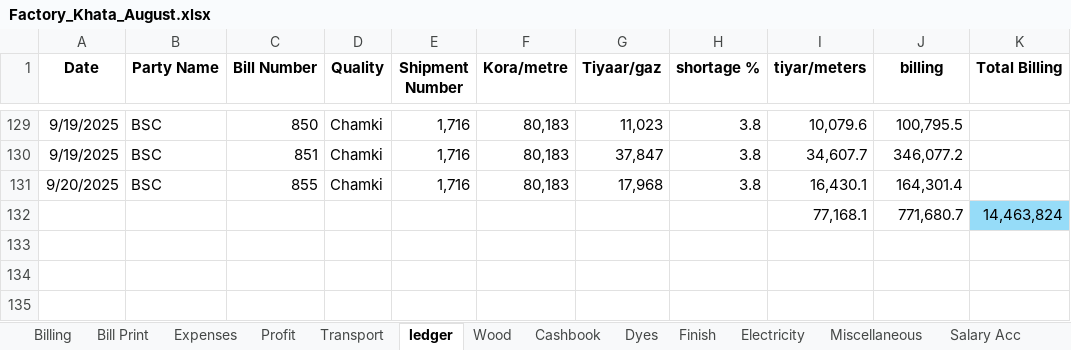
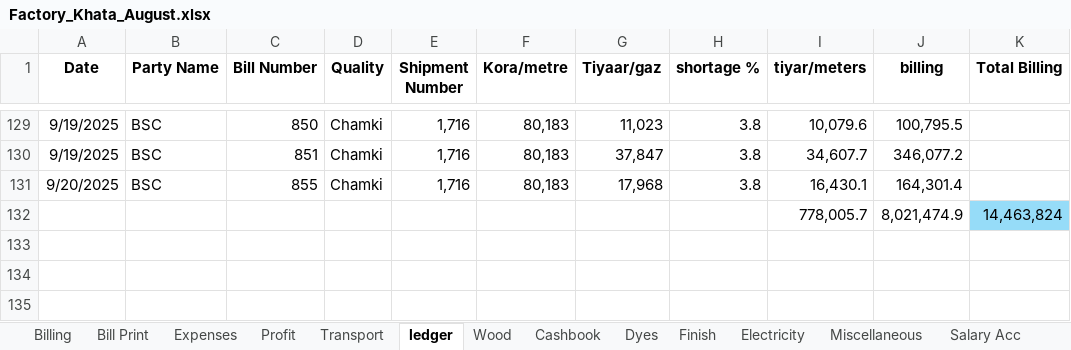
Before and after one commit to omerrazzaq4/Alhamd_dyeing, an Excel workbook: Factory_Khata_August.xlsx, sheet ledger, drawn as a sheet; only a part is shown, gaps mark what is left out; values as stored, in another font and other column widths than the file's, no borders; charts and pictures and table styles not drawn; removed rows and columns are numbered as before the commit, all else as after; the diff covers the shown part only; the diff names each change by its address in the sheet, - before the commit and + after, or states it on an @@ line.

```diff
--- a/Factory_Khata_August.xlsx (sheet ledger)
+++ b/Factory_Khata_August.xlsx (sheet ledger)
-row 132:  |  |  |  |  |  |  |  | 77,168.1 | 771,680.7 | 14,463,824
+row 132:  |  |  |  |  |  |  |  | 778,005.7 | 8,021,474.9 | 14,463,824
```
Also changed, not shown: 62 added rows and 2 hidden or unhidden rows elsewhere in this sheet, sheet pivot, sheet Profit, sheet Expenses, sheet Electricity, formulas that keep their value, hidden cells, charts or pictures.
